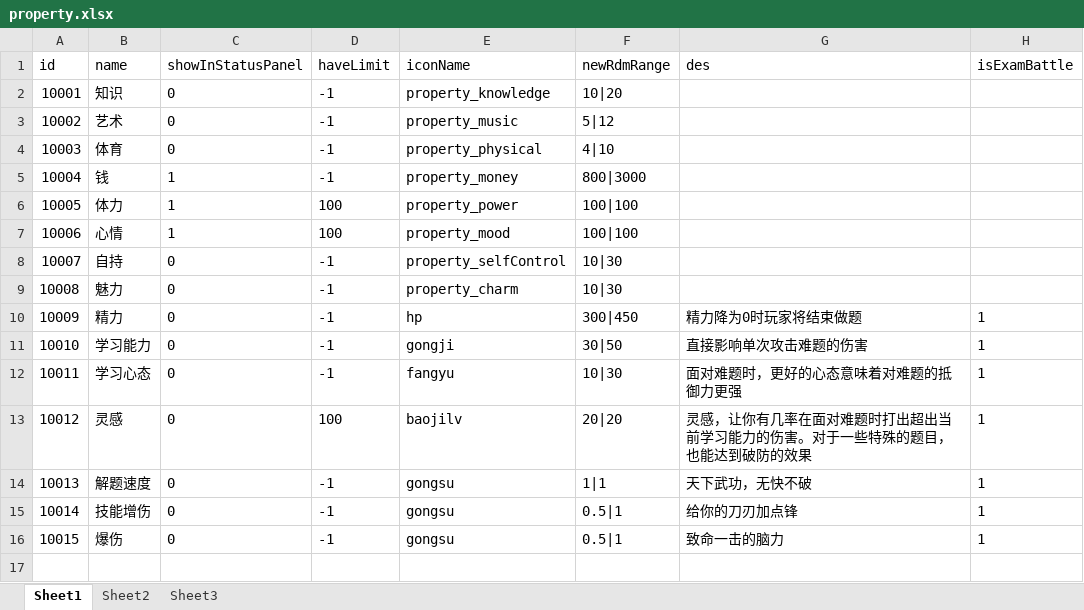
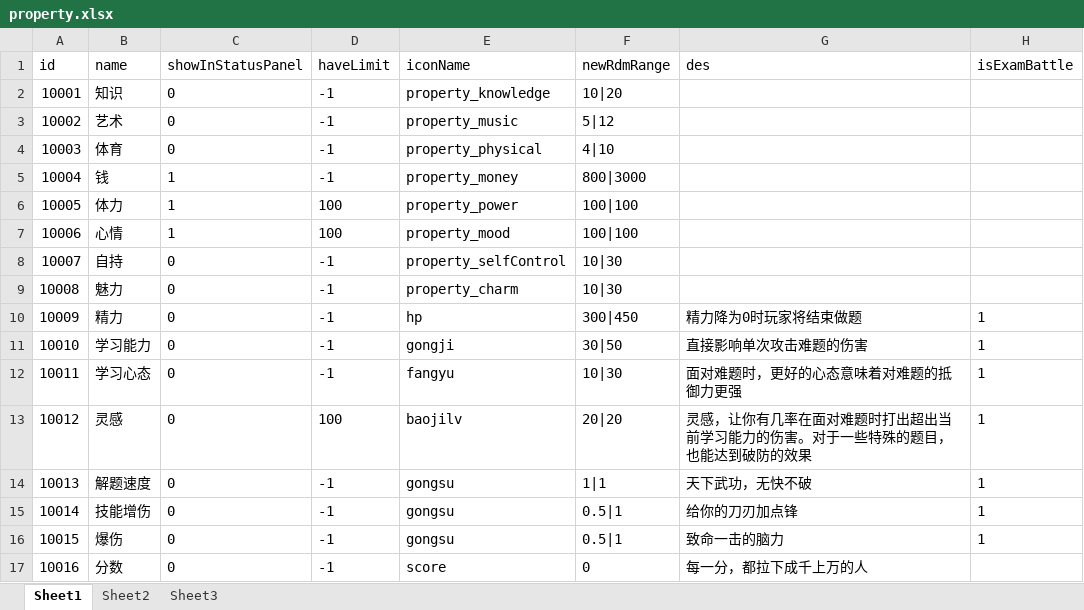
Before and after one commit to eterner2/-HighSchool, an Excel workbook: NPCDemo/Assets/Resources/DataTable/ExcelFolder/property.xlsx, sheet Sheet1, drawn as a sheet; values as stored, in another font and other column widths than the file's, no borders; the diff names each change by its address in the sheet, - before the commit and + after, or states it on an @@ line.

```diff
--- a/NPCDemo/Assets/Resources/DataTable/ExcelFolder/property.xlsx (sheet Sheet1)
+++ b/NPCDemo/Assets/Resources/DataTable/ExcelFolder/property.xlsx (sheet Sheet1)
+row 17: 10016 | 分数 | 0 | -1 | score | 0 | 每一分，都拉下成千上万的人
```
Also changed, not shown: 20 other files.
